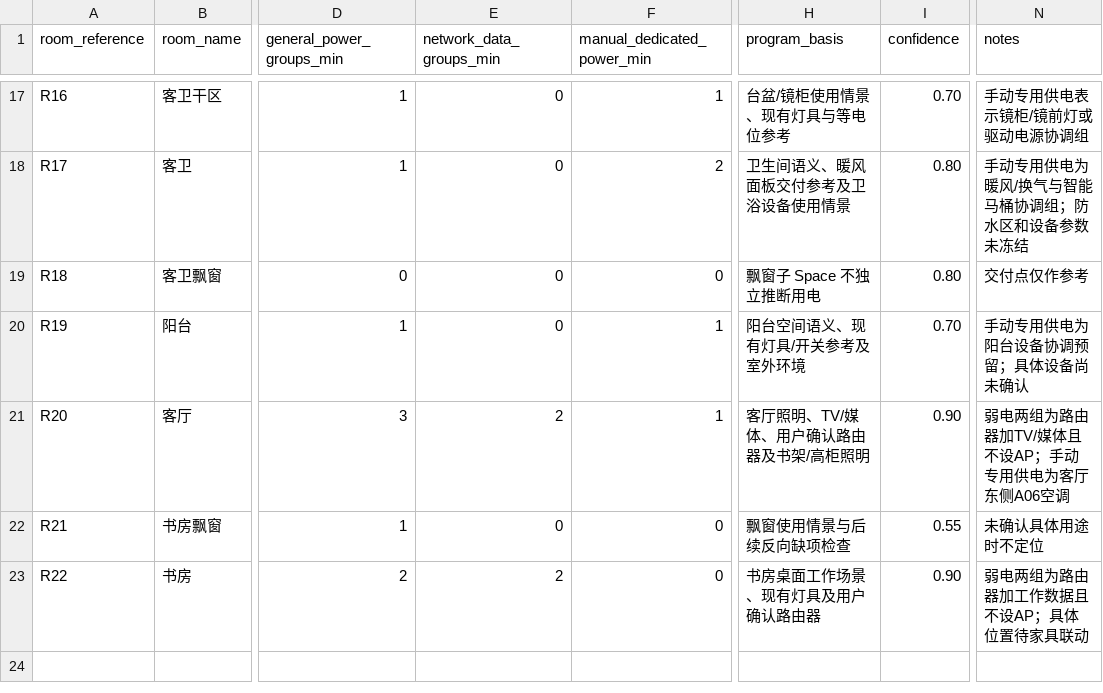
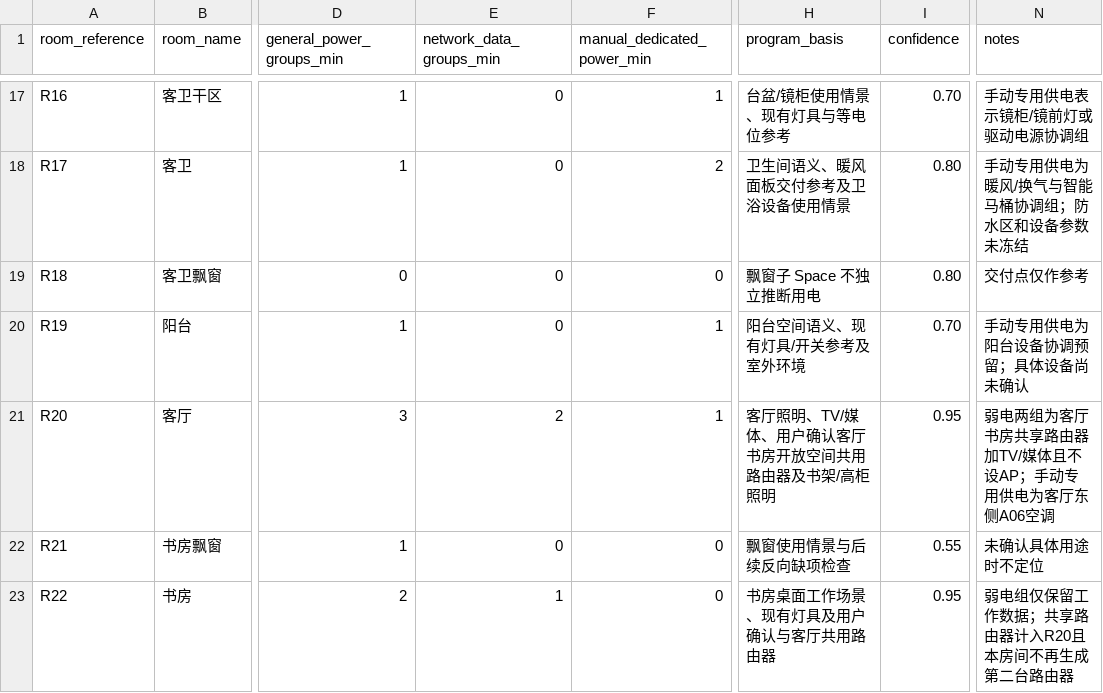
Before and after one commit to Weihan96/2504-GBTB-Yanlord-Zhuhai, a CSV file: pipeline/decisions/elec-room-program.csv, drawn as a sheet; only a part is shown, gaps mark what is left out; the diff names each change by its address in the sheet, - before the commit and + after, or states it on an @@ line.

```diff
--- a/pipeline/decisions/elec-room-program.csv
+++ b/pipeline/decisions/elec-room-program.csv
-H21 (program_basis): 客厅照明、TV/媒体、用户确认路由器及书架/高柜照明
+H21 (program_basis): 客厅照明、TV/媒体、用户确认客厅书房开放空间共用路由器及书架/高柜照明
-I21 (confidence): 0.90
+I21 (confidence): 0.95
-N21 (notes): 弱电两组为路由器加TV/媒体且不设AP；手动专用供电为客厅东侧A06空调
+N21 (notes): 弱电两组为客厅书房共享路由器加TV/媒体且不设AP；手动专用供电为客厅东侧A06空调
-E23 (network_data_groups_min): 2
+E23 (network_data_groups_min): 1
-H23 (program_basis): 书房桌面工作场景、现有灯具及用户确认路由器
+H23 (program_basis): 书房桌面工作场景、现有灯具及用户确认与客厅共用路由器
-I23 (confidence): 0.90
+I23 (confidence): 0.95
-N23 (notes): 弱电两组为路由器加工作数据且不设AP；具体位置待家具联动
+N23 (notes): 弱电组仅保留工作数据；共享路由器计入R20且本房间不再生成第二台路由器
```
Also changed, not shown: pipeline/decisions/elec-design-rules.csv, 11 other files.
